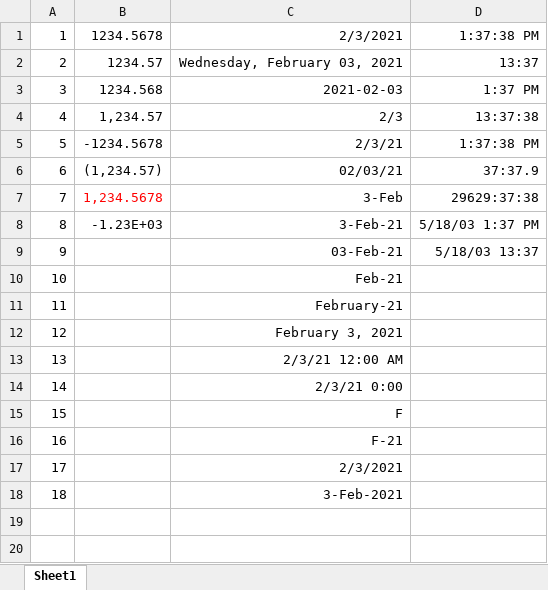
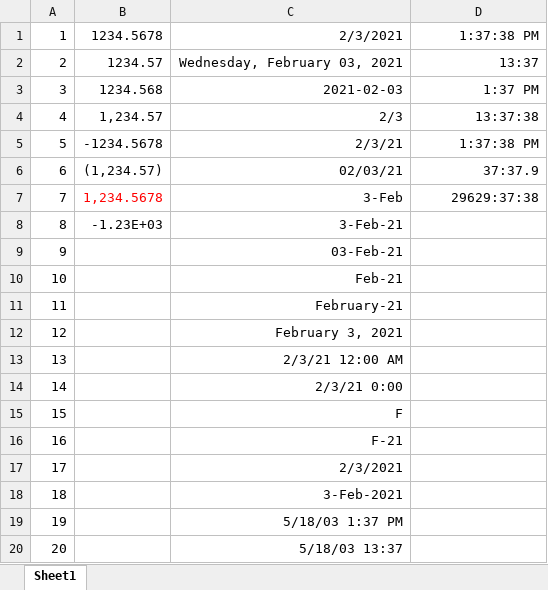
Before and after one commit to MarkPflug/Sylvan.Data.Excel, an Excel workbook: source/Sylvan.Data.Excel.Tests/Data/Xlsx/Format.xlsx, sheet Sheet1, drawn as a sheet; values as stored, in another font and other column widths than the file's, no borders; the diff names each change by its address in the sheet, - before the commit and + after, or states it on an @@ line.

Commit message:
fix formatting test

```diff
--- a/source/Sylvan.Data.Excel.Tests/Data/Xlsx/Format.xlsx (sheet Sheet1)
+++ b/source/Sylvan.Data.Excel.Tests/Data/Xlsx/Format.xlsx (sheet Sheet1)
-D8: 5/18/03 1:37 PM
+D8: (empty)
-D9: 5/18/03 13:37
+D9: (empty)
+row 19: 19 |  | 5/18/03 1:37 PM
+row 20: 20 |  | 5/18/03 13:37
```
Also changed, not shown: 3 other files.
